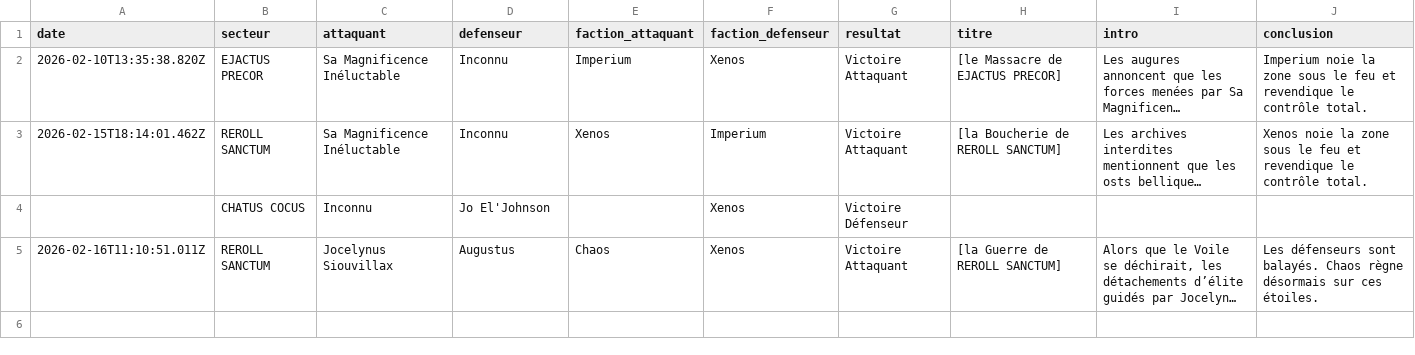
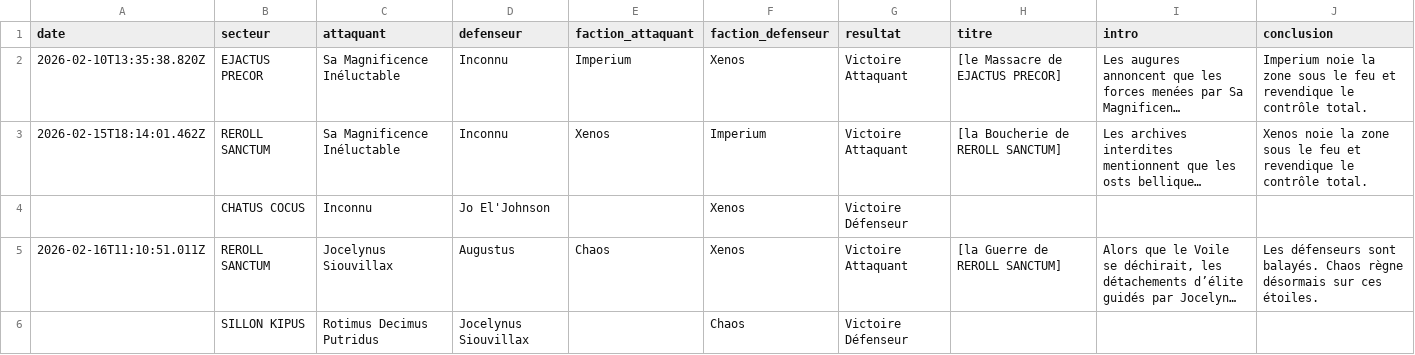
Before and after one commit to BobywanCompensator/CampagneCompensatorMark1, a CSV file: data/batailles.csv, drawn as a sheet; long unchanged cells end in …; the diff names each change by its address in the sheet, - before the commit and + after, or states it on an @@ line.

Commit message:
Nouvelle bataille

```diff
--- a/data/batailles.csv
+++ b/data/batailles.csv
+row 6:  | SILLON KIPUS | Rotimus Decimus Putridus | Jocelynus Siouvillax |  | Chaos | Victoire Défenseur
```
